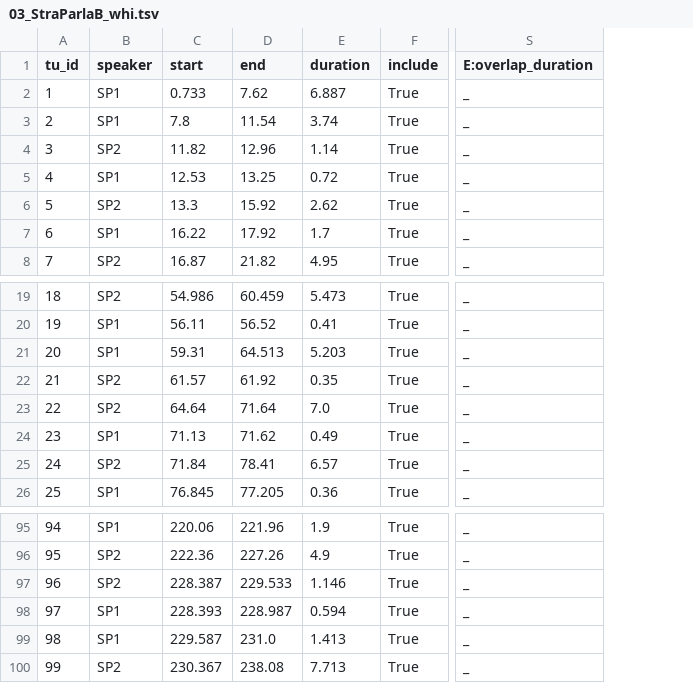
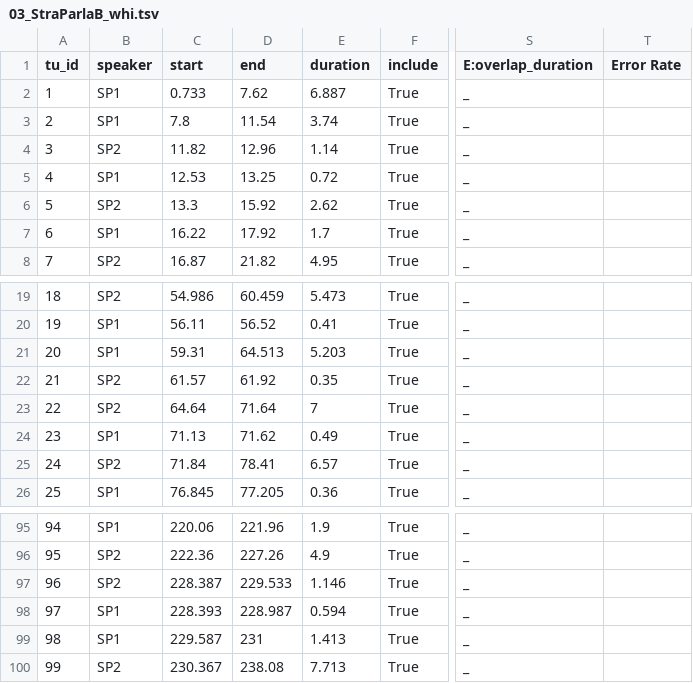
Before and after one commit to LaboratorioSperimentale/asr-assisted-transcription, a TSV file: data/output/03_StraParlaB_whi.tsv, drawn as a sheet; only a part is shown, gaps mark what is left out; the diff names each change by its address in the sheet, - before the commit and + after, or states it on an @@ line.

```diff
--- a/data/output/03_StraParlaB_whi.tsv
+++ b/data/output/03_StraParlaB_whi.tsv
+column T (Error Rate), empty
-E23 (duration): 7.0
+E23 (duration): 7
-D99 (end): 231.0
+D99 (end): 231
```
Also changed, not shown: data/output/01_ParlaBOB_N.tsv, data/output/02_ParlaBOB_S.tsv, 3 other files.
